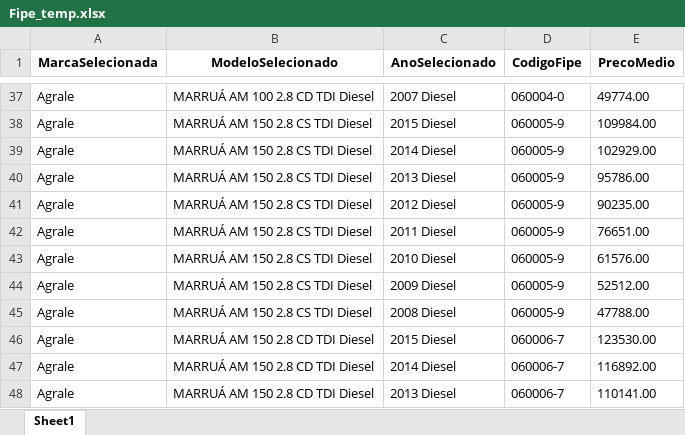
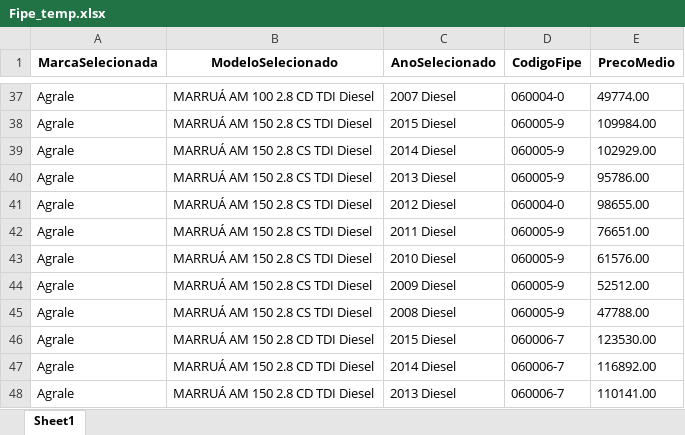
Before and after one commit to GabrielBright/Scraping_fiep, an Excel workbook: Fipe_temp.xlsx, sheet Sheet1, drawn as a sheet; only a part is shown, gaps mark what is left out; values as stored, in another font and other column widths than the file's, no borders; the diff covers the shown part only; the diff names each change by its address in the sheet, - before the commit and + after, or states it on an @@ line.

```diff
--- a/Fipe_temp.xlsx (sheet Sheet1)
+++ b/Fipe_temp.xlsx (sheet Sheet1)
-D41 (CodigoFipe): 060005-9
+D41 (CodigoFipe): 060004-0
-E41 (PrecoMedio): 90235.00
+E41 (PrecoMedio): 98655.00
```
Also changed, not shown: 130 added rows elsewhere in this sheet, Base_Fipe.xlsx, Fipe.xlsx, 3 other files.
